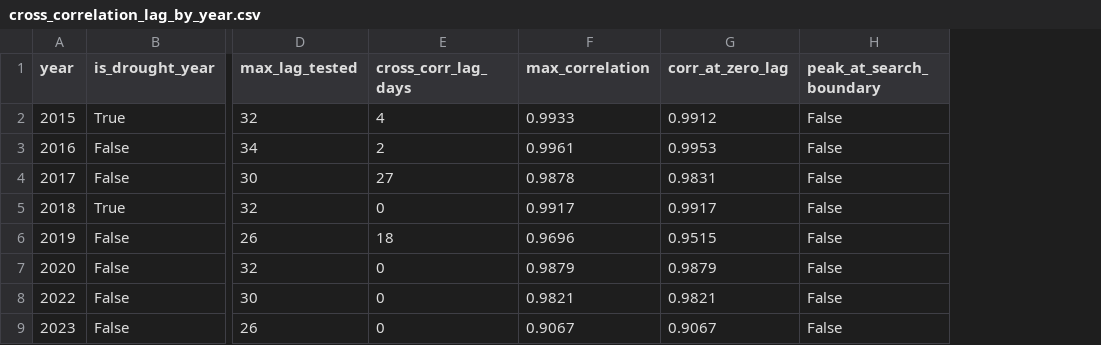
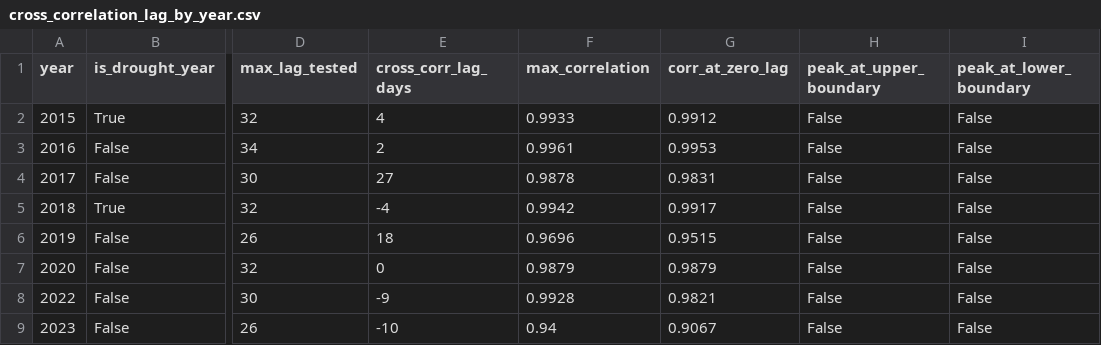
Before and after one commit to sakshimaske303-commits/GREEN_ALIBI, a CSV file: data/processed/cross_correlation_lag_by_year.csv, drawn as a sheet; only a part is shown, gaps mark what is left out; the diff names each change by its address in the sheet, - before the commit and + after, or states it on an @@ line.

Commit message:
Fix one-sided lag search bug in cross-correlation and bootstrap analysis
Both cross_correlation_lag.py and bootstrap_lag_uncertainty.py only searched
non-negative lags, making it impossible to ever detect NDVI leading SIF.
Fixed to search both directions, reran full analysis, and propagated
corrected results across the paper, dashboard, dev log, and all docs.

3 of 8 years (2018, 2022, 2023) now show NDVI leading SIF under
cross-correlation, 2 with strong bootstrap support (99%+ replicates
negative). Full disclosure in GA_Development_Log.md Entry 17.

```diff
--- a/data/processed/cross_correlation_lag_by_year.csv
+++ b/data/processed/cross_correlation_lag_by_year.csv
+column I (peak_at_lower_boundary), rows 2-9: all False
-H1: peak_at_search_boundary
+H1: peak_at_upper_boundary
-E5 (cross_corr_lag_days): 0
+E5 (cross_corr_lag_days): -4
-F5 (max_correlation): 0.9917
+F5 (max_correlation): 0.9942
-E8 (cross_corr_lag_days): 0
+E8 (cross_corr_lag_days): -9
-F8 (max_correlation): 0.9821
+F8 (max_correlation): 0.9928
-E9 (cross_corr_lag_days): 0
+E9 (cross_corr_lag_days): -10
-F9 (max_correlation): 0.9067
+F9 (max_correlation): 0.94
```
Also changed, not shown: data/processed/cross_correlation_lag_bootstrap_ci.csv, 16 other files.
